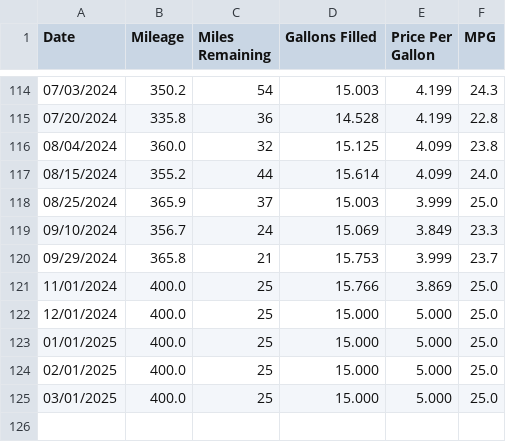
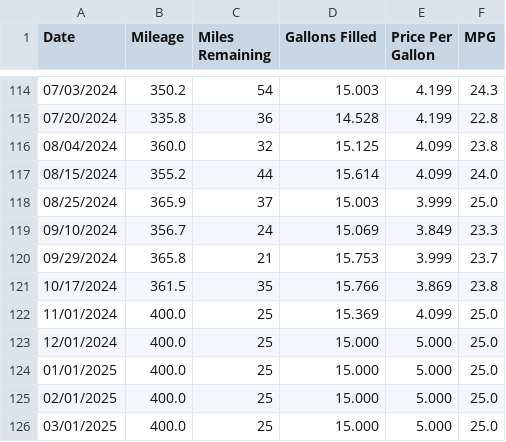
Before and after one commit to SIZMW/car-mileage-visualization, a TSV file: data.tsv, drawn as a sheet; only a part is shown, gaps mark what is left out.

Commit message:
Added data for 10/17/2024.

```diff
--- a/data.tsv
+++ b/data.tsv
@@ -120,3 +120,4 @@ Date	Mileage	Miles Remaining	Gallons Filled	Price Per Gallon	MPG
 09/29/2024	365.8	21	15.753	3.999	23.7
-11/01/2024	400.0	25	15.766	3.869	25.0
+10/17/2024	361.5	35	15.766	3.869	23.8
+11/01/2024	400.0	25	15.369	4.099	25.0
 12/01/2024	400.0	25	15.000	5.000	25.0
```
